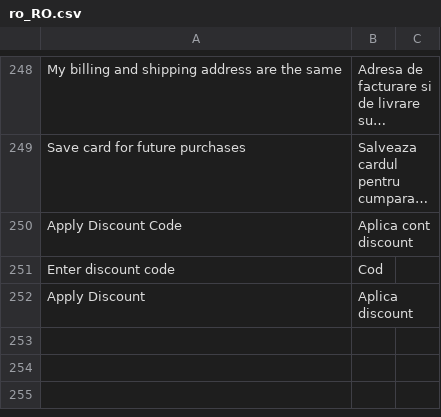
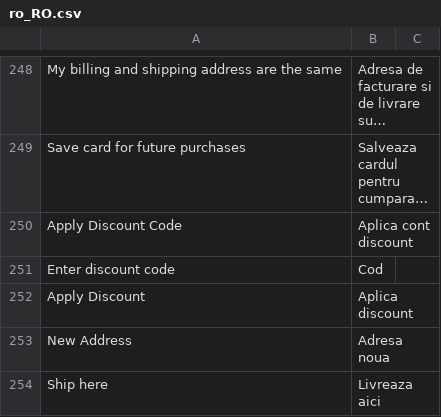
Before and after one commit to webraptor/magento-2-custom-module-translations, a CSV file: ro_RO.csv, drawn as a sheet; only a part is shown, gaps mark what is left out; long unchanged cells end in ….

```diff
--- a/ro_RO.csv
+++ b/ro_RO.csv
@@ -254 +254,3 @@ Enter discount code, Cod
 Apply Discount, Aplica discount
+New Address, Adresa noua
+Ship here, Livreaza aici
```
Also changed, not shown: 1 other file.
